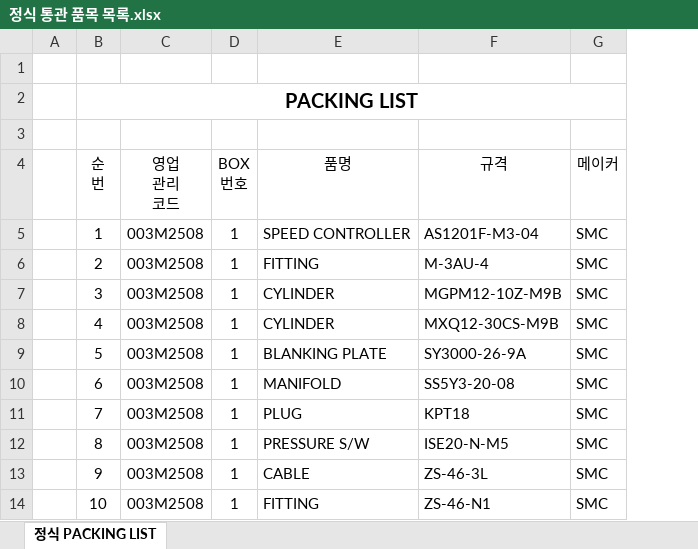
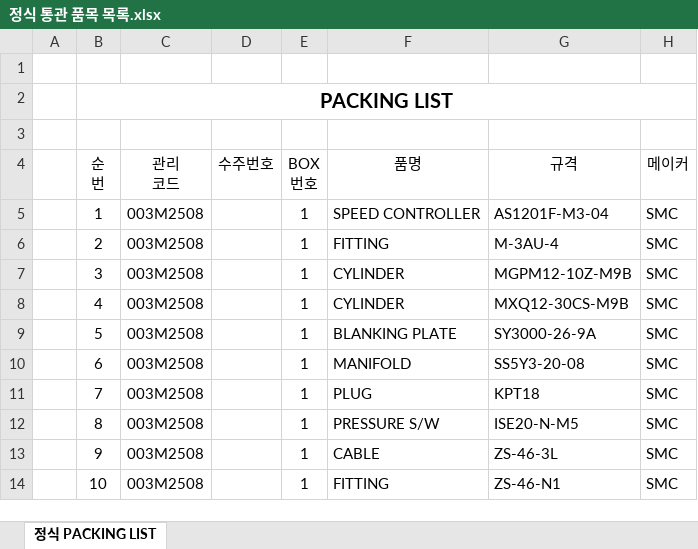
Before and after one commit to top00151-commits/claude_code, an Excel workbook: KNK업무시스템구축/참고자료/정식 통관 품목 목록.xlsx, sheet 정식 PACKING LIST, drawn as a sheet; only a part is shown; values as stored, in another font and other column widths than the file's, no borders; ↵ is a line break in a cell; the diff names each change by its address in the sheet, - before the commit and + after, or states it on an @@ line.

Commit message:
v5H226z (1/2): 출고 형태 ASS'Y/부품 분기 + 정식 PACKING LIST SO 카드
[배경]
검사기/자동화 장비를 베트남 법인에 부품 단위로 수출하는 시나리오
지원. 관리코드는 기존 검사기/자동화 코드 (003M2508 등) 그대로 유지
— 베트남 법인이 부품으로 동일 장비 조립할 때 본사와 추적 일관성.

[1단계 — 등록·표시·편집 분기]

스키마:
- projects.shipment_form TEXT DEFAULT 'ASSEMBLY' (ASSEMBLY/PARTS)
- order_items: maker / origin / box_no / spec / arrival_status (5컬럼)

등록 폼 (project_form.html):
- T 검사기/M 자동화 chooser 진입 시 페이지 상단에
  '출고 형태' 라디오: ⦿ ASS'Y 형태 / ○ 부품 형태
- 부품 형태 선택 시 ③ 금액 섹션 숨김 + 안내 카드 (라인은 상세에서)
- ④ 비고 → ③ 자동 재번호

백엔드 (main.py / database.py / project_workflow.py):
- _project_insert_or_update_values 에 shipment_form 필드 추가
- /projects/new POST + /edit POST 가 form.shipment_form 전달
- INSERT/UPDATE projects SQL 에 shipment_form 컬럼 추가
- quick-status: cur SELECT 에 shipment_form 추가, _is_parts_q 일 때
  자동 SO 발행을 빈 SO + so_type='PARTS_EXPORT' 로 발행
- confirm_order_multi: so_type 파라미터 추가, shipment_form='PARTS'
  일 때도 빈 SO 발행 분기 추가

상세 페이지 (project_detail.html) — _is_parts 플래그:
- SO 카드 헤더: '＋ 부품 추가' + '📤 엑셀 업로드' 버튼 (consumable 패턴)
- 라인 테이블 컬럼: 사진 / 품명 / 규격 / 메이커 / 원산지 / BOX /
  수량 / 단가 / 통화 / 발주일 / 납기일 / 입고일정 / 상태 / 비고
- (호기 layout 의 거래/납품처는 부품 layout 에서 숨김 — 입고일정 대체)
- 빈 상태 안내 + 인라인 추가 폼 분기

호기 인라인 편집 endpoint:
- form 키 존재 시에만 갱신 (백워드 호환):
  maker, origin, box_no, spec, arrival_status, qty

get_project_orders: SELECT 에 신규 5컬럼 추가

[다음 단계 (2/2)]
- 정식 PACKING LIST 엑셀 다운로드 (so_type 분기)
- 정식 PACKING LIST 엑셀 업로드 파서 (14컬럼 헤더 자동 인식)
- 자동 SO 발행 시 INSERT 컬럼 so_type 명시 추가

```diff
--- a/KNK업무시스템구축/참고자료/정식 통관 품목 목록.xlsx (sheet 정식 PACKING LIST)
+++ b/KNK업무시스템구축/참고자료/정식 통관 품목 목록.xlsx (sheet 정식 PACKING LIST)
+column D (수주번호), empty
-C4: 영업 ↵ 관리 ↵ 코드
+C4: 관리 ↵ 코드
```
Also changed, not shown: formulas that keep their value, 15 other files.
